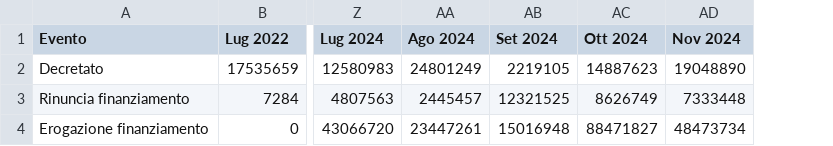
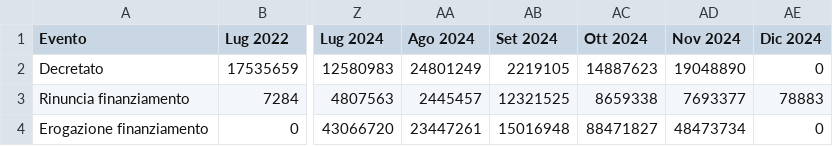
Before and after one commit to teamdigitale/padigitale2026-opendata, a CSV file: data/KPI/andamento_progetti.csv, drawn as a sheet; only a part is shown, gaps mark what is left out; the diff names each change by its address in the sheet, - before the commit and + after, or states it on an @@ line.

Commit message:
Aggiunti dataset con split per avviso

```diff
--- a/data/KPI/andamento_progetti.csv
+++ b/data/KPI/andamento_progetti.csv
+column AE (Dic 2024), rows 2-4: 0 | 78883 | 0
-AC3 (Ott 2024): 8626749
+AC3 (Ott 2024): 8659338
-AD3 (Nov 2024): 7333448
+AD3 (Nov 2024): 7693377
```
Also changed, not shown: data/KPI/importi_per_comune.csv, data/KPI/totale_per_misura.csv, 8 other files.
